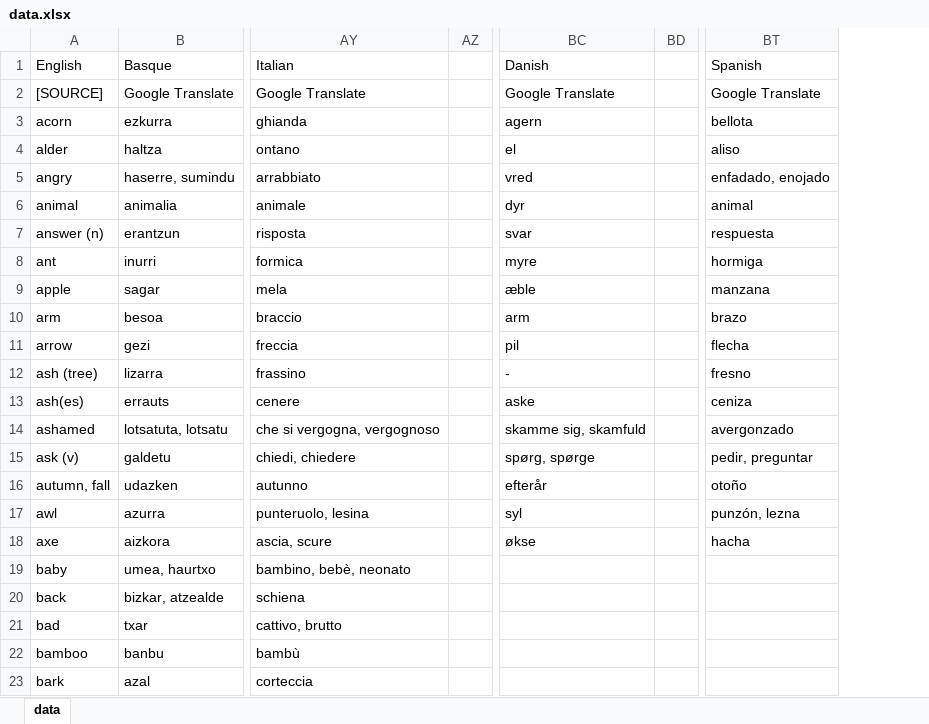
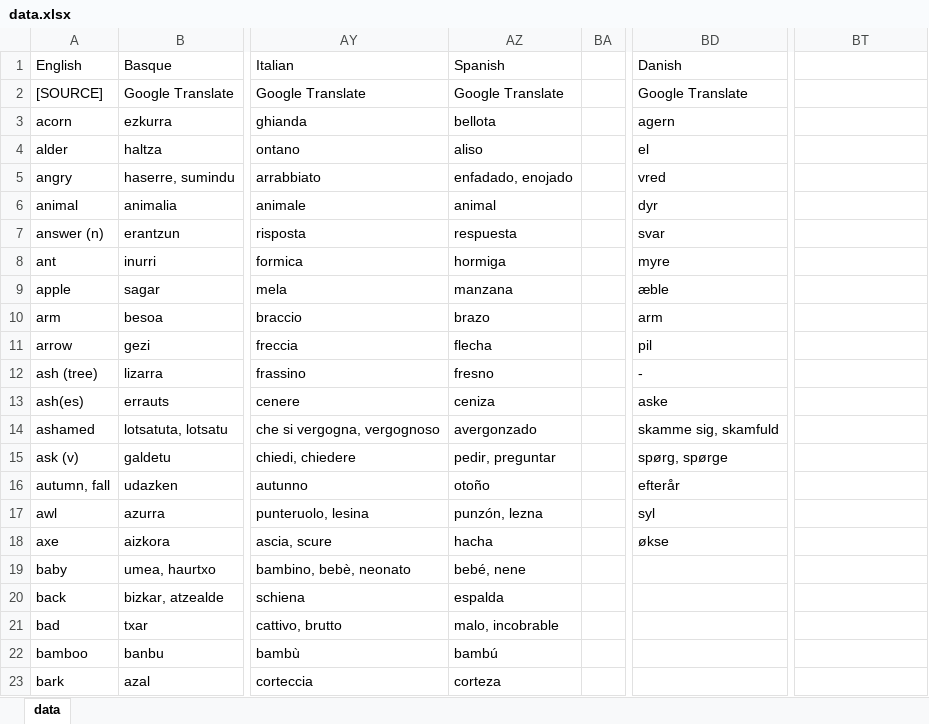
Before and after one commit to damiansp/linguistics, an Excel workbook: historical/data/data.xlsx, sheet data, drawn as a sheet; only a part is shown, gaps mark what is left out; values as stored, in another font and other column widths than the file's, no borders; removed rows and columns are numbered as before the commit, all else as after; the diff names each change by its address in the sheet, - before the commit and + after, or states it on an @@ line.

```diff
--- a/historical/data/data.xlsx (sheet data)
+++ b/historical/data/data.xlsx (sheet data)
+column AZ (Spanish), rows 2-23: Google Translate | bellota | aliso | enfadado, enojado | animal | respuesta | hormiga | manzana | brazo | flecha | fresno | ceniza | avergonzado | pedir, preguntar | otoño | punzón, lezna | hacha | bebé, nene | espalda | malo, incobrable | bambú | corteza
-column BD, empty
-BT1: Spanish
+BT1: (empty)
-BT2: Google Translate
+BT2: (empty)
-BT3: bellota
+BT3: (empty)
-BT4: aliso
+BT4: (empty)
-BT5: enfadado, enojado
+BT5: (empty)
-BT6: animal
+BT6: (empty)
-BT7: respuesta
+BT7: (empty)
-BT8: hormiga
+BT8: (empty)
-BT9: manzana
+BT9: (empty)
-BT10: brazo
+BT10: (empty)
-BT11: flecha
+BT11: (empty)
-BT12: fresno
+BT12: (empty)
-BT13: ceniza
+BT13: (empty)
-BT14: avergonzado
+BT14: (empty)
-BT15: pedir, preguntar
+BT15: (empty)
-BT16: otoño
+BT16: (empty)
-BT17: punzón, lezna
+BT17: (empty)
-BT18: hacha
+BT18: (empty)
```
Also changed, not shown: historical/data/data_strict.xlsx.
